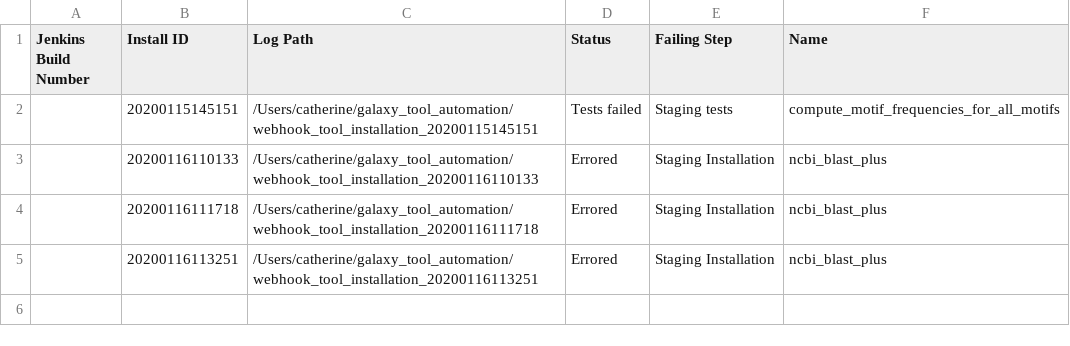
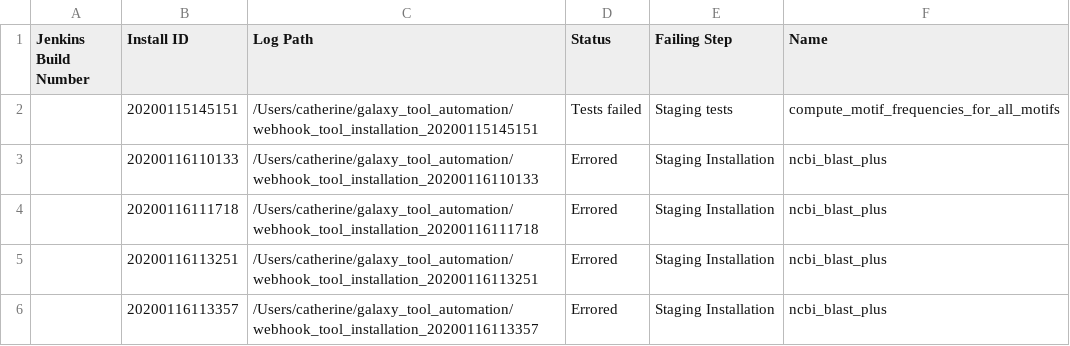
Before and after one commit to cat-bro/usegalaxy-au-tools, a TSV file: automated_tool_installation_log.tsv, drawn as a sheet.

Commit message:
automated_tool_installation_log.tsv entry for build .

```diff
--- a/automated_tool_installation_log.tsv
+++ b/automated_tool_installation_log.tsv
@@ -5 +5,2 @@ Jenkins Build Number	Install ID	Log Path	Status	Failing Step	Name
 	20200116113251	/Users/catherine/galaxy_tool_automation/webhook_tool_installation_20200116113251	Errored	Staging Installation	ncbi_blast_plus
+	20200116113357	/Users/catherine/galaxy_tool_automation/webhook_tool_installation_20200116113357	Errored	Staging Installation	ncbi_blast_plus
```
